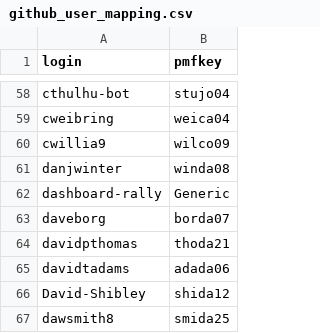
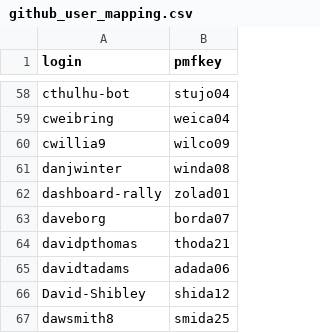
Before and after one commit to morjo02jm/SCM-Attestation-Common-LDAP, a CSV file: commonldap/github_user_mapping.csv, drawn as a sheet; only a part is shown, gaps mark what is left out.

Commit message:
Changes to user mapping

```diff
--- a/commonldap/github_user_mapping.csv
+++ b/commonldap/github_user_mapping.csv
@@ -61,3 +61,3 @@ cwillia9,wilco09
 danjwinter,winda08
-dashboard-rally,Generic
+dashboard-rally,zolad01
 daveborg,borda07
```
